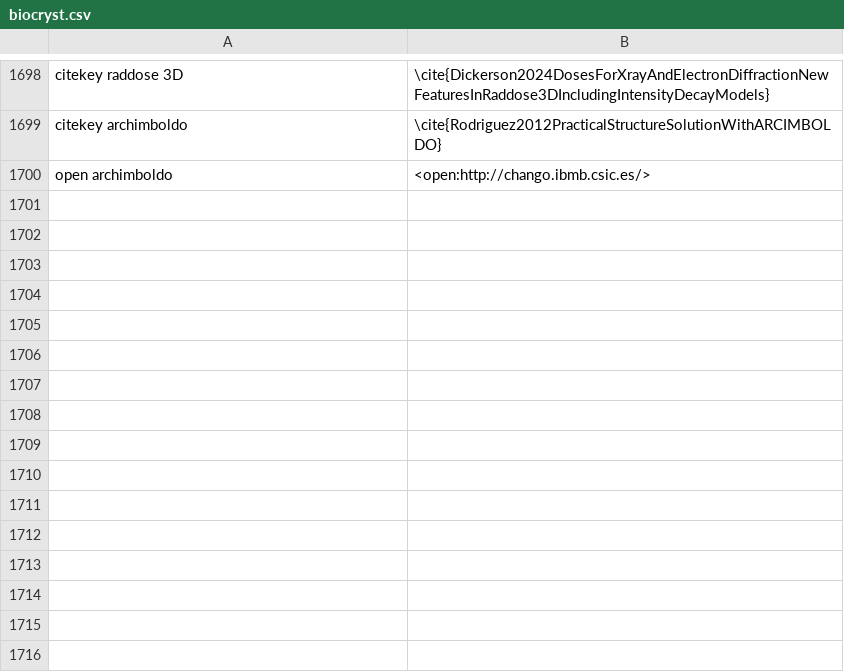
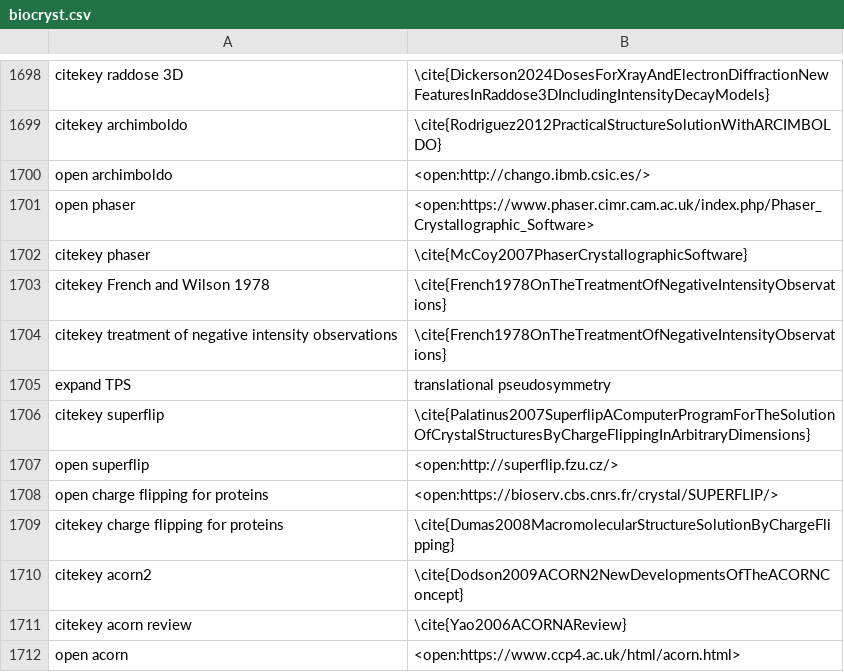
Before and after one commit to MooersLab/biological-crystallography-voice-in, a CSV file: biocryst.csv, drawn as a sheet; only a part is shown, gaps mark what is left out; the diff names each change by its address in the sheet, - before the commit and + after, or states it on an @@ line.

Commit message:
Updated and pushed.

```diff
--- a/biocryst.csv
+++ b/biocryst.csv
+row 1701: open phaser | <open:https://www.phaser.cimr.cam.ac.uk/index.php/Phaser_Crystallographic_Software>
+row 1702: citekey phaser | \cite{McCoy2007PhaserCrystallographicSoftware}
+row 1703: citekey French and Wilson 1978 | \cite{French1978OnTheTreatmentOfNegativeIntensityObservations}
+row 1704: citekey treatment of negative intensity observations | \cite{French1978OnTheTreatmentOfNegativeIntensityObservations}
+row 1705: expand TPS | translational pseudosymmetry
+row 1706: citekey superflip | \cite{Palatinus2007SuperflipAComputerProgramForTheSolutionOfCrystalStructuresByChargeFlippingInArbitraryDimensions}
+row 1707: open superflip | <open:http://superflip.fzu.cz/>
+row 1708: open charge flipping for proteins | <open:https://bioserv.cbs.cnrs.fr/crystal/SUPERFLIP/>
+row 1709: citekey charge flipping for proteins | \cite{Dumas2008MacromolecularStructureSolutionByChargeFlipping}
+row 1710: citekey acorn2 | \cite{Dodson2009ACORN2NewDevelopmentsOfTheACORNConcept}
+row 1711: citekey acorn review | \cite{Yao2006ACORNAReview}
+row 1712: open acorn | <open:https://www.ccp4.ac.uk/html/acorn.html>
```
